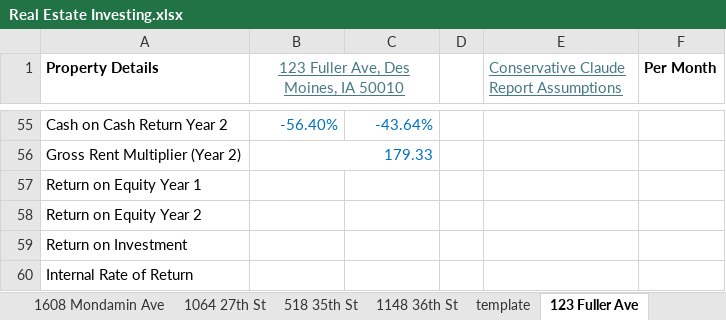
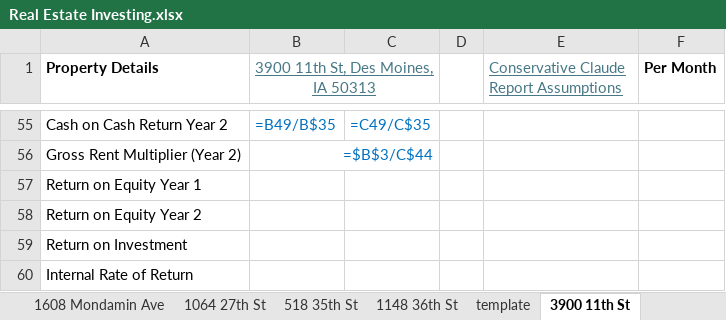
Before and after one commit to guppy57/propdeals, an Excel workbook: Real Estate Investing.xlsx, sheet 3900 11th St, drawn as a sheet; only a part is shown, gaps mark what is left out; values as stored, in another font and other column widths than the file's, no borders; formulas without a stored value are shown as written; the diff covers the shown part only; the diff names each change by its address in the sheet, - before the commit and + after, or states it on an @@ line.

```diff
--- a/Real Estate Investing.xlsx (sheet 3900 11th St)
+++ b/Real Estate Investing.xlsx (sheet 3900 11th St)
-sheet tab: 123 Fuller Ave
+sheet tab: 3900 11th St
-B1: 123 Fuller Ave, Des Moines, IA 50010
+B1: 3900 11th St, Des Moines, IA 50313
-B55: -56.40%
+B55: =B49/B$35
-C55: -43.64%
+C55: =C49/C$35
-B56: 179.33
+B56: =$B$3/C$44
```
Also changed, not shown: 67 edited cells elsewhere in this sheet, sheet Master, sheet template, sheet 1148 36th St, sheet 1064 27th St, sheet 1608 Mondamin Ave, sheet 1206 39th St, 6 more sheets, 6 other files.
